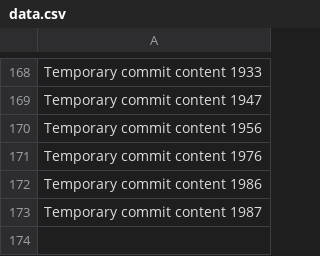
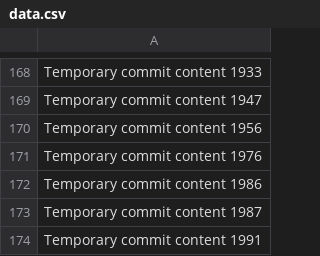
Before and after one commit to LagosStreet/globe, a CSV file: ghjf/data.csv, drawn as a sheet; only a part is shown, gaps mark what is left out.

```diff
--- a/ghjf/data.csv
+++ b/ghjf/data.csv
@@ -173 +173,2 @@ Temporary commit content 1986
 Temporary commit content 1987
+Temporary commit content 1991
```
